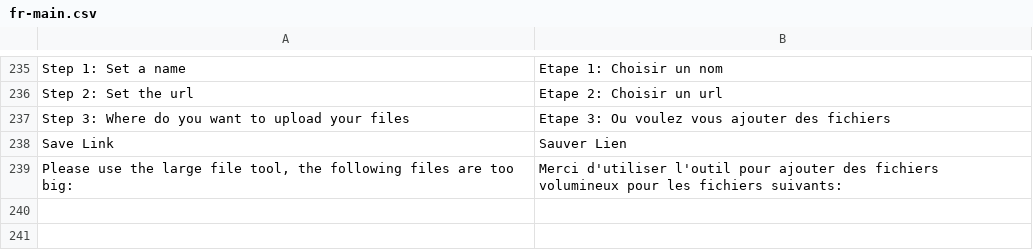
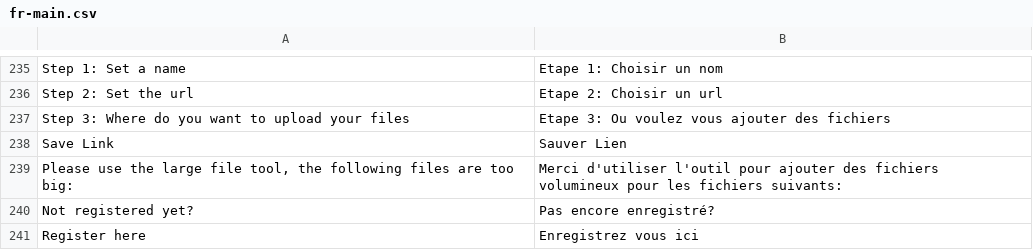
Before and after one commit to midasplatform/Midas, a CSV file: core/translation/fr-main.csv, drawn as a sheet; only a part is shown, gaps mark what is left out.

Commit message:
STYLE: 0009678: Register, Forgot your password?

```diff
--- a/core/translation/fr-main.csv
+++ b/core/translation/fr-main.csv
@@ -239 +239,3 @@ Save Link;Sauver Lien
 Please use the large file tool, the following files are too big:;Merci d'utiliser l'outil pour ajouter des fichiers volumineux pour les fichiers suivants:
+Not registered yet?;Pas encore enregistré?
+Register here;Enregistrez vous ici
```
Also changed, not shown: 1 other file.
